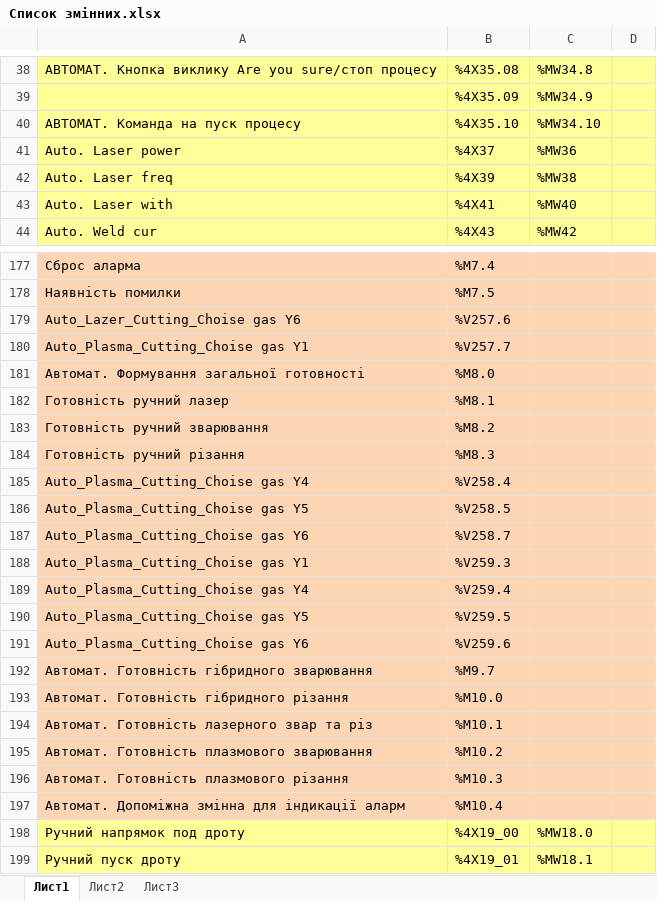
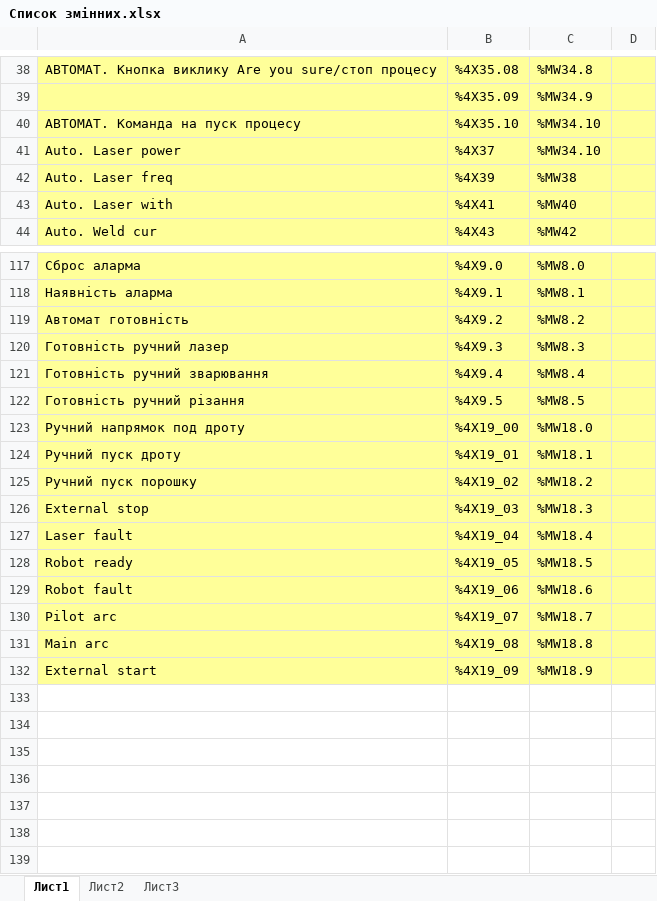
Before and after one commit to vomolexandr/HWC_UA_SOFT, an Excel workbook: Список змінних.xlsx, sheet Лист1, drawn as a sheet; only a part is shown, gaps mark what is left out; the shorter side is filled out with more unchanged rows; values as stored, in another font and other column widths than the file's, no borders; removed rows and columns are numbered as before the commit, all else as after; the diff covers the shown part only; the diff names each change by its address in the sheet, - before the commit and + after, or states it on an @@ line.

Commit message:
29102021_1500
Перевірено:
- Ручний режим. Керування газами
- Ручний режим. Керування подачею дроту і порошку
- Ручний режим. Керування лазером
- Ручний режим. Керування ДЖ різання
- Налаштовано конфігурацію CAN-шини
- Ручний режим. Керування зварювальним ДЖ через CAN
- Ручний режим. Задання витрат газів через CAN
- Ручний режим. Задання і старт частоти клапана Festo
- Підпрограма для вимірювання всіх параметрів (тиски газів; витрати газів; струм і напруга різання; струм, напруга, витрати газів Цебори; дискретні входи)
- Циклограма автоматичного режиму
- Дизайн автоматичного режиму з прив'язкою до адрес параметрів
- Підпрограма Main і розділення на Auto / Hand
- Видача сигналу "Робота від ЛПЗР"
- Пуск/стоп команди старту автоматичного режиму в локальному/дистанційному режимах
- Повний вихід на автоматичний режим
- Повний цикл стопу
- Іникація кнопки старт/стоп
- Підпрограма скидання до дефолтних значень
- Умова переходу в дефолт для автомата при появі Ext.Stop
Написано:
Потрібно написати:
- Аларми для автомату і ручного режиму
- Реакцію аларму на сигнал Ext. Stop для ручного режиму
- Реакцію Robot Ready на сигнал Ext. Stop

```diff
--- a/Список змінних.xlsx (sheet Лист1)
+++ b/Список змінних.xlsx (sheet Лист1)
-C41: %MW36
+C41: %MW34.10
-A117:D117 fill: #FCD5B5
+A117:D117 fill: #FFFF99
-B117: %M7.4
+B117: %4X9.0
-C117: (empty)
+C117: %MW8.0
-row 178: Наявність помилки | %M7.5
-row 179: Auto_Lazer_Cutting_Choise gas Y6 | %V257.6
-row 180: Auto_Plasma_Cutting_Choise gas Y1 | %V257.7
-row 181: Автомат. Формування загальної готовності | %M8.0
+row 118: Наявність аларма | %4X9.1 | %MW8.1
+row 119: Автомат готовність | %4X9.2 | %MW8.2
-A120:D122 fill: #FCD5B5
+A120:D122 fill: #FFFF99
-B120: %M8.1
+B120: %4X9.3
-C120: (empty)
+C120: %MW8.3
-B121: %M8.2
+B121: %4X9.4
-C121: (empty)
+C121: %MW8.4
-B122: %M8.3
+B122: %4X9.5
-C122: (empty)
+C122: %MW8.5
-row 185: Auto_Plasma_Cutting_Choise gas Y4 | %V258.4
-row 186: Auto_Plasma_Cutting_Choise gas Y5 | %V258.5
-row 187: Auto_Plasma_Cutting_Choise gas Y6 | %V258.7
-row 188: Auto_Plasma_Cutting_Choise gas Y1 | %V259.3
-row 189: Auto_Plasma_Cutting_Choise gas Y4 | %V259.4
-row 190: Auto_Plasma_Cutting_Choise gas Y5 | %V259.5
-row 191: Auto_Plasma_Cutting_Choise gas Y6 | %V259.6
-row 192: Автомат. Готовність гібридного зварювання | %M9.7
-row 193: Автомат. Готовність гібридного різання | %M10.0
-row 194: Автомат. Готовність лазерного звар та різ | %M10.1
-row 195: Автомат. Готовність плазмового зварювання | %M10.2
-row 196: Автомат. Готовність плазмового різання | %M10.3
-row 197: Автомат. Допоміжна змінна для індикації аларм | %M10.4
```
Also changed, not shown: 7 added rows, 67 removed rows and 3 edited cells elsewhere in this sheet, 19 other files.
